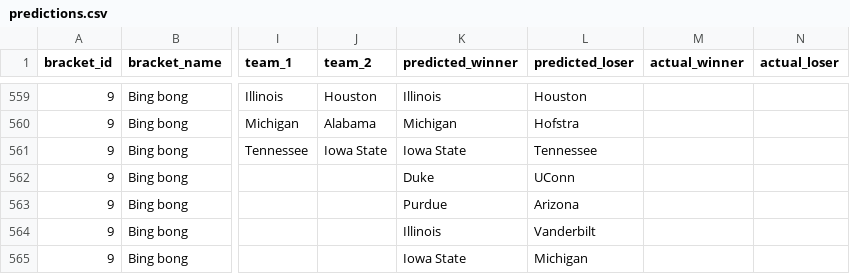
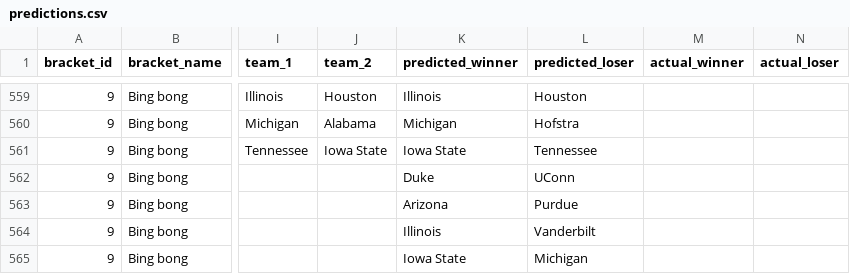
Before and after one commit to Henry-Snowdon/march-madness-simulator, a CSV file: data/predictions.csv, drawn as a sheet; only a part is shown, gaps mark what is left out; the diff names each change by its address in the sheet, - before the commit and + after, or states it on an @@ line.

Commit message:
Update picks and predictions from corrected database

```diff
--- a/data/predictions.csv
+++ b/data/predictions.csv
-K563 (predicted_winner): Purdue
+K563 (predicted_winner): Arizona
-L563 (predicted_loser): Arizona
+L563 (predicted_loser): Purdue
```
Also changed, not shown: data/picks.csv, data_e8/predictions.csv, 1 other file.
